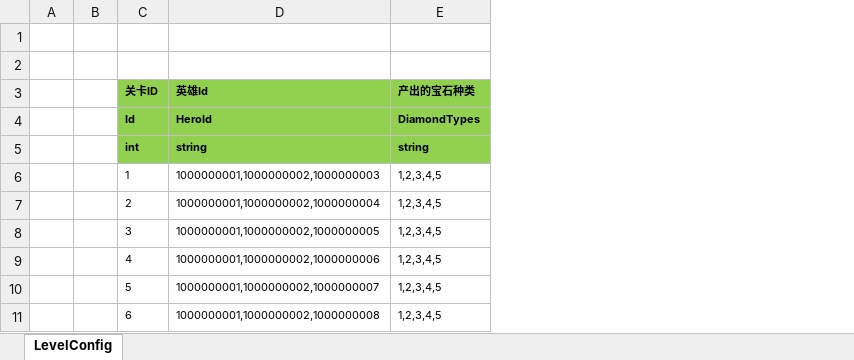
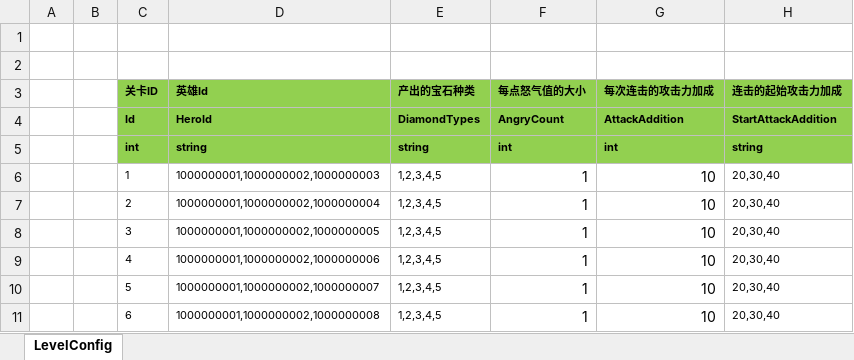
Before and after one commit to haoyuan336/ET-EUI, an Excel workbook: Excel/LevelConfig.xlsx, sheet LevelConfig, drawn as a sheet; values as stored, in another font and other column widths than the file's, no borders; the diff names each change by its address in the sheet, - before the commit and + after, or states it on an @@ line.

```diff
--- a/Excel/LevelConfig.xlsx (sheet LevelConfig)
+++ b/Excel/LevelConfig.xlsx (sheet LevelConfig)
+column F (每点怒气值的大小), rows 4-11: AngryCount | int | 1 | 1 | 1 | 1 | 1 | 1
+column G (每次连击的攻击力加成), rows 4-11: AttackAddition | int | 10 | 10 | 10 | 10 | 10 | 10
+column H (连击的起始攻击力加成), rows 4-11: StartAttackAddition | string | 20,30,40 | 20,30,40 | 20,30,40 | 20,30,40 | 20,30,40 | 20,30,40
```
Also changed, not shown: Excel/CrashCommonAddConfig.xlsx, Excel/HeroConfig.xlsx, 50 other files.
